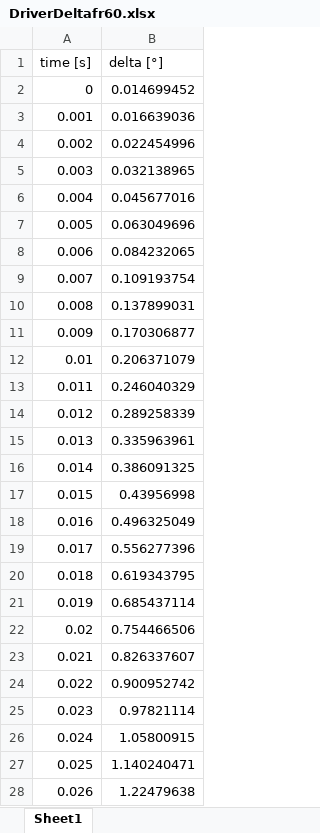
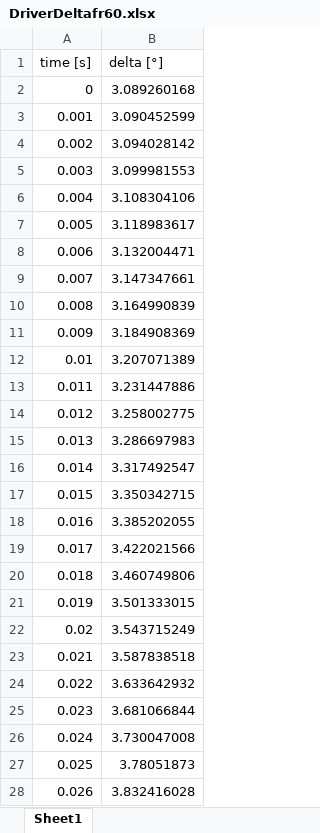
Before and after one commit to NickVanOosterwyck/CADTrajectoryGenerator, an Excel workbook: DriverDeltafr60.xlsx, sheet Sheet1, drawn as a sheet; only a part is shown; values as stored, in another font and other column widths than the file's, no borders; the diff covers the shown part only; the diff names each change by its address in the sheet, - before the commit and + after, or states it on an @@ line.

```diff
--- a/DriverDeltafr60.xlsx (sheet Sheet1)
+++ b/DriverDeltafr60.xlsx (sheet Sheet1)
-B2 (delta [°]): 0.014699452
+B2 (delta [°]): 3.089260168
-B3 (delta [°]): 0.016639036
+B3 (delta [°]): 3.090452599
-B4 (delta [°]): 0.022454996
+B4 (delta [°]): 3.094028142
-B5 (delta [°]): 0.032138965
+B5 (delta [°]): 3.099981553
-B6 (delta [°]): 0.045677016
+B6 (delta [°]): 3.108304106
-B7 (delta [°]): 0.063049696
+B7 (delta [°]): 3.118983617
-B8 (delta [°]): 0.084232065
+B8 (delta [°]): 3.132004471
-B9 (delta [°]): 0.109193754
+B9 (delta [°]): 3.147347661
-B10 (delta [°]): 0.137899031
+B10 (delta [°]): 3.164990839
-B11 (delta [°]): 0.170306877
+B11 (delta [°]): 3.184908369
-B12 (delta [°]): 0.206371079
+B12 (delta [°]): 3.207071389
-B13 (delta [°]): 0.246040329
+B13 (delta [°]): 3.231447886
-B14 (delta [°]): 0.289258339
+B14 (delta [°]): 3.258002775
-B15 (delta [°]): 0.335963961
+B15 (delta [°]): 3.286697983
-B16 (delta [°]): 0.386091325
+B16 (delta [°]): 3.317492547
-B17 (delta [°]): 0.43956998
+B17 (delta [°]): 3.350342715
-B18 (delta [°]): 0.496325049
+B18 (delta [°]): 3.385202055
-B19 (delta [°]): 0.556277396
+B19 (delta [°]): 3.422021566
-B20 (delta [°]): 0.619343795
+B20 (delta [°]): 3.460749806
-B21 (delta [°]): 0.685437114
+B21 (delta [°]): 3.501333015
-B22 (delta [°]): 0.754466506
+B22 (delta [°]): 3.543715249
-B23 (delta [°]): 0.826337607
+B23 (delta [°]): 3.587838518
-B24 (delta [°]): 0.900952742
+B24 (delta [°]): 3.633642932
-B25 (delta [°]): 0.97821114
+B25 (delta [°]): 3.681066844
-B26 (delta [°]): 1.05800915
+B26 (delta [°]): 3.730047008
-B27 (delta [°]): 1.140240471
+B27 (delta [°]): 3.78051873
-B28 (delta [°]): 1.22479638
+B28 (delta [°]): 3.832416028
```
Also changed, not shown: 1 added row, 1 removed row and 978 edited cells elsewhere in this sheet, 1 other file.
